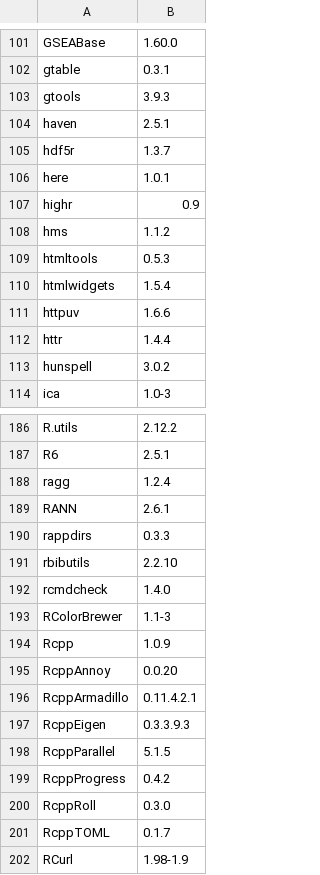
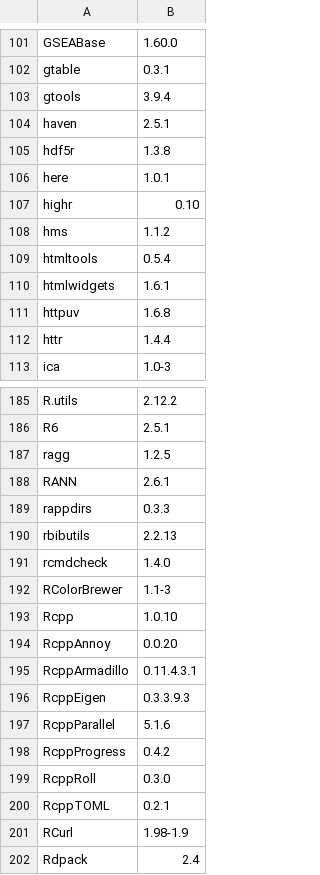
Before and after one commit to Tuteja-Lab/containers, a TSV file: r_4.2.2/r-packages.tsv, drawn as a sheet; only a part is shown, gaps mark what is left out; the shorter side is filled out with more unchanged rows; the diff covers the shown part only.

```diff
--- a/r_4.2.2/r-packages.tsv
+++ b/r_4.2.2/r-packages.tsv
@@ -102,13 +102,12 @@ GSEABase	1.60.0
 gtable	0.3.1
-gtools	3.9.3
+gtools	3.9.4
 haven	2.5.1
-hdf5r	1.3.7
+hdf5r	1.3.8
 here	1.0.1
-highr	0.9
+highr	0.10
 hms	1.1.2
-htmltools	0.5.3
-htmlwidgets	1.5.4
-httpuv	1.6.6
+htmltools	0.5.4
+htmlwidgets	1.6.1
+httpuv	1.6.8
 httr	1.4.4
-hunspell	3.0.2
 ica	1.0-3
@@ -187,16 +186,16 @@ R.utils	2.12.2
 R6	2.5.1
-ragg	1.2.4
+ragg	1.2.5
 RANN	2.6.1
 rappdirs	0.3.3
-rbibutils	2.2.10
+rbibutils	2.2.13
 rcmdcheck	1.4.0
 RColorBrewer	1.1-3
-Rcpp	1.0.9
+Rcpp	1.0.10
 RcppAnnoy	0.0.20
-RcppArmadillo	0.11.4.2.1
+RcppArmadillo	0.11.4.3.1
 RcppEigen	0.3.3.9.3
-RcppParallel	5.1.5
+RcppParallel	5.1.6
 RcppProgress	0.4.2
 RcppRoll	0.3.0
-RcppTOML	0.1.7
+RcppTOML	0.2.1
 RCurl	1.98-1.9
```
Also changed, not shown: 61 edited cells elsewhere in this file, r_4.2.2/apt-packages.tsv, r_4.2.2/python-packages.tsv, 1 other file.
